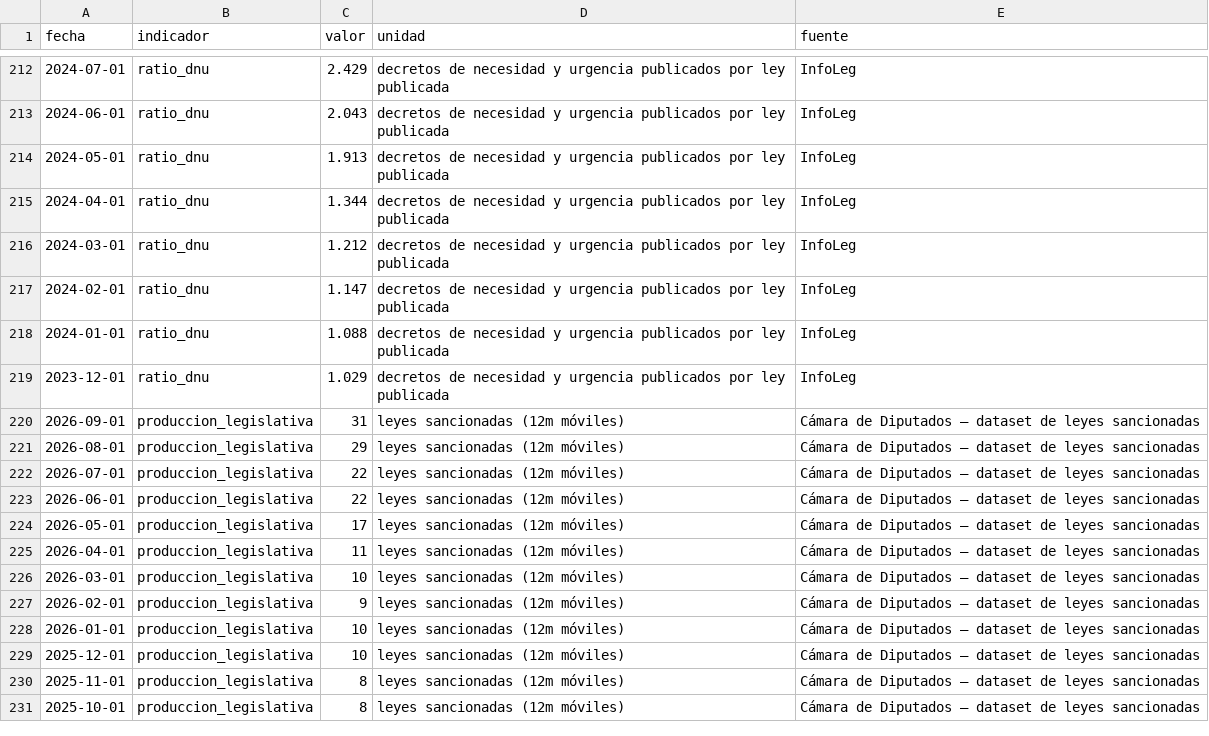
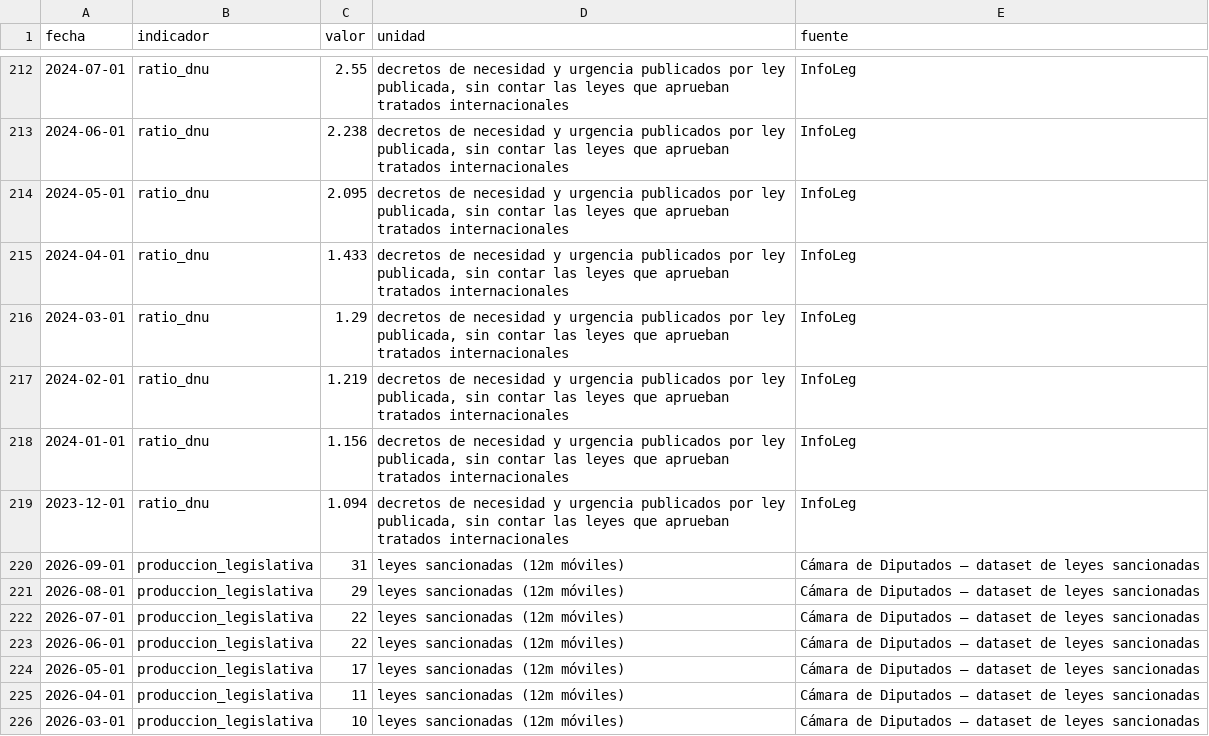
Before and after one commit to Juanpintoselso33/cigob-informe-coyuntura, a CSV file: projects/informe_coyuntura/output/series/politica.csv, drawn as a sheet; only a part is shown, gaps mark what is left out; the shorter side is filled out with more unchanged rows; the diff covers the shown part only.

```diff
--- a/projects/informe_coyuntura/output/series/politica.csv
+++ b/projects/informe_coyuntura/output/series/politica.csv
@@ -212,9 +212,9 @@ fecha,indicador,valor,unidad,fuente
-2024-07-01,ratio_dnu,2.429,decretos de necesidad y urgencia publicados por ley publicada,InfoLeg
-2024-06-01,ratio_dnu,2.043,decretos de necesidad y urgencia publicados por ley publicada,InfoLeg
-2024-05-01,ratio_dnu,1.913,decretos de necesidad y urgencia publicados por ley publicada,InfoLeg
-2024-04-01,ratio_dnu,1.344,decretos de necesidad y urgencia publicados por ley publicada,InfoLeg
-2024-03-01,ratio_dnu,1.212,decretos de necesidad y urgencia publicados por ley publicada,InfoLeg
-2024-02-01,ratio_dnu,1.147,decretos de necesidad y urgencia publicados por ley publicada,InfoLeg
-2024-01-01,ratio_dnu,1.088,decretos de necesidad y urgencia publicados por ley publicada,InfoLeg
-2023-12-01,ratio_dnu,1.029,decretos de necesidad y urgencia publicados por ley publicada,InfoLeg
+2024-07-01,ratio_dnu,2.55,"decretos de necesidad y urgencia publicados por ley publicada, sin contar las leyes que aprueban tratados internacionales",InfoLeg
+2024-06-01,ratio_dnu,2.238,"decretos de necesidad y urgencia publicados por ley publicada, sin contar las leyes que aprueban tratados internacionales",InfoLeg
+2024-05-01,ratio_dnu,2.095,"decretos de necesidad y urgencia publicados por ley publicada, sin contar las leyes que aprueban tratados internacionales",InfoLeg
+2024-04-01,ratio_dnu,1.433,"decretos de necesidad y urgencia publicados por ley publicada, sin contar las leyes que aprueban tratados internacionales",InfoLeg
+2024-03-01,ratio_dnu,1.29,"decretos de necesidad y urgencia publicados por ley publicada, sin contar las leyes que aprueban tratados internacionales",InfoLeg
+2024-02-01,ratio_dnu,1.219,"decretos de necesidad y urgencia publicados por ley publicada, sin contar las leyes que aprueban tratados internacionales",InfoLeg
+2024-01-01,ratio_dnu,1.156,"decretos de necesidad y urgencia publicados por ley publicada, sin contar las leyes que aprueban tratados internacionales",InfoLeg
+2023-12-01,ratio_dnu,1.094,"decretos de necesidad y urgencia publicados por ley publicada, sin contar las leyes que aprueban tratados internacionales",InfoLeg
 2026-09-01,produccion_legislativa,31,leyes sancionadas (12m móviles),Cámara de Diputados — dataset de leyes sancionadas
```
Also changed, not shown: 54 edited cells elsewhere in this file, 35 other files.
